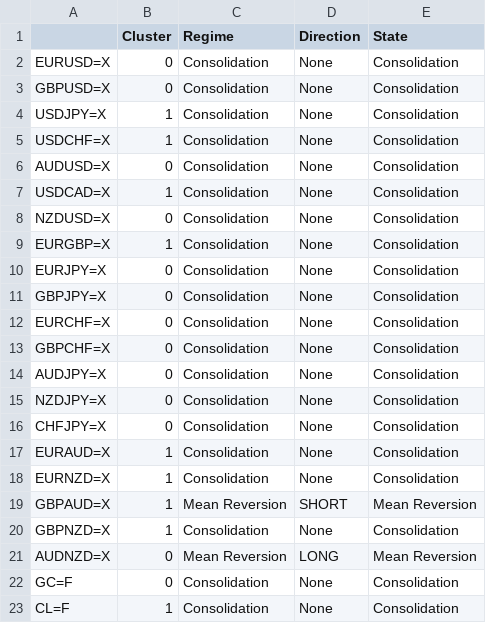
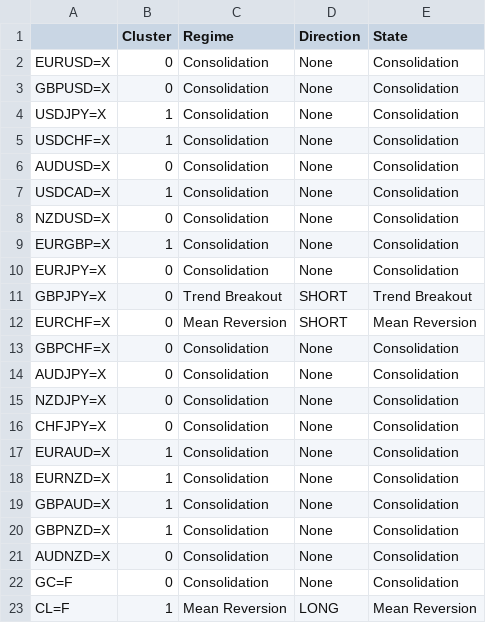
Before and after one commit to victorlemasi/HMM-CODE, a CSV file: analysis_summary.csv, drawn as a sheet.

```diff
--- a/analysis_summary.csv
+++ b/analysis_summary.csv
@@ -10,4 +10,4 @@ EURGBP=X,1,Consolidation,None,Consolidation
 EURJPY=X,0,Consolidation,None,Consolidation
-GBPJPY=X,0,Consolidation,None,Consolidation
-EURCHF=X,0,Consolidation,None,Consolidation
+GBPJPY=X,0,Trend Breakout,SHORT,Trend Breakout
+EURCHF=X,0,Mean Reversion,SHORT,Mean Reversion
 GBPCHF=X,0,Consolidation,None,Consolidation
@@ -18,6 +18,6 @@ EURAUD=X,1,Consolidation,None,Consolidation
 EURNZD=X,1,Consolidation,None,Consolidation
-GBPAUD=X,1,Mean Reversion,SHORT,Mean Reversion
+GBPAUD=X,1,Consolidation,None,Consolidation
 GBPNZD=X,1,Consolidation,None,Consolidation
-AUDNZD=X,0,Mean Reversion,LONG,Mean Reversion
+AUDNZD=X,0,Consolidation,None,Consolidation
 GC=F,0,Consolidation,None,Consolidation
-CL=F,1,Consolidation,None,Consolidation
+CL=F,1,Mean Reversion,LONG,Mean Reversion
```
Also changed, not shown: 4 other files.
